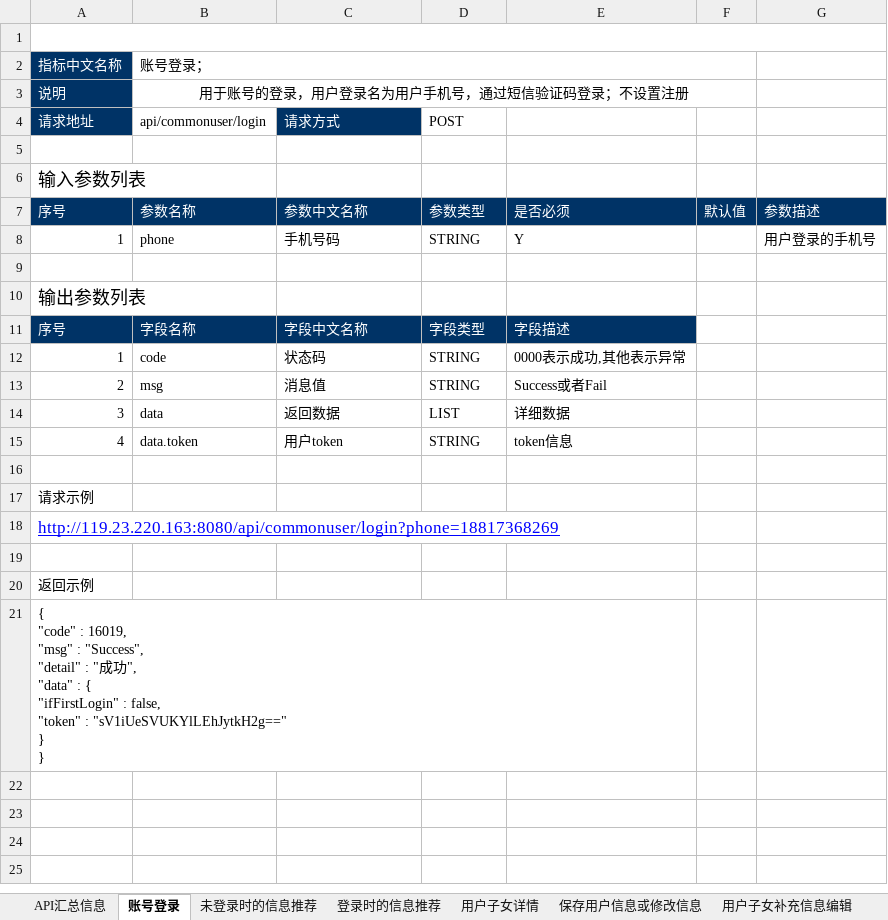
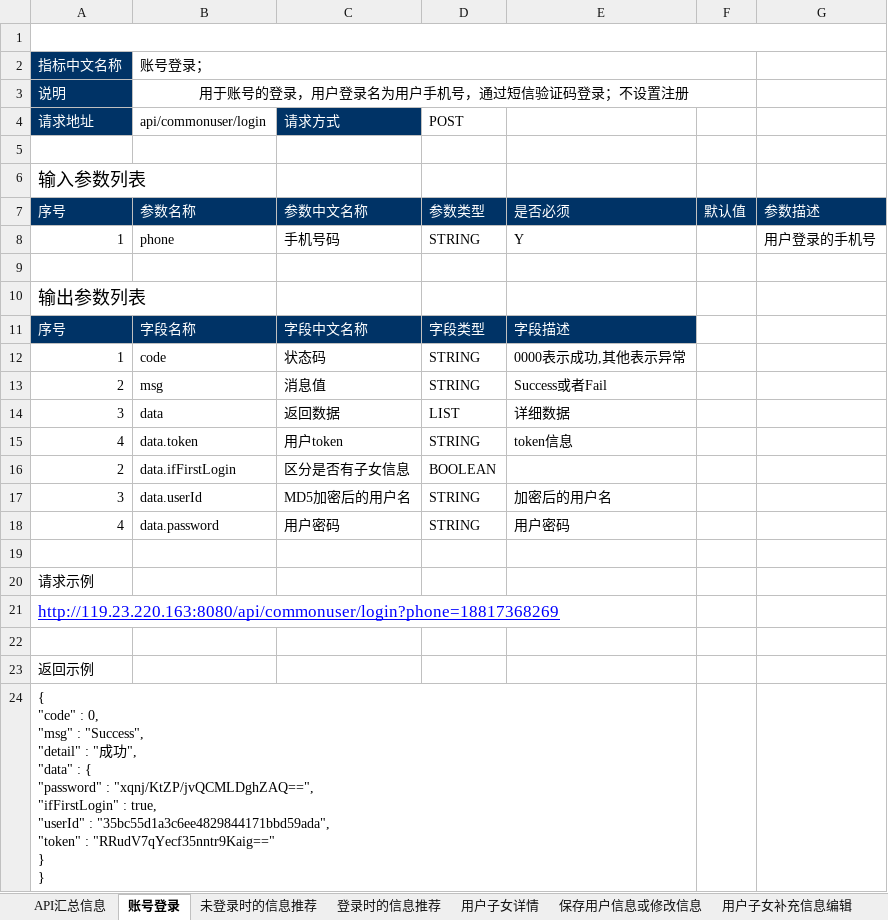
Before and after one commit to AlecxShi/xunli-project, an Excel workbook: src/main/file/接口文档-测试项目.xlsx, sheet 账号登录, drawn as a sheet; values as stored, in another font and other column widths than the file's, no borders; addresses are those after the commit; ↵ is a line break in a cell; the diff names each change by its address in the sheet, - before the commit and + after, or states it on an @@ line.

```diff
--- a/src/main/file/接口文档-测试项目.xlsx (sheet 账号登录)
+++ b/src/main/file/接口文档-测试项目.xlsx (sheet 账号登录)
+row 16: 2 | data.ifFirstLogin | 区分是否有子女信息 | BOOLEAN
+row 17: 3 | data.userId | MD5加密后的用户名 | STRING | 加密后的用户名
+row 18: 4 | data.password | 用户密码 | STRING | 用户密码
-A24 (请求地址): …"code" : 16019, ↵ "msg" : "Success", ↵ "detail" : "成功", ↵ "data" : { ↵ "ifFirstLogin" : false, ↵ "token" : "sV1iUeSVUKYlLEhJytkH2g==" ↵ } ↵ }
+A24 (请求地址): …"code" : 0, ↵ "msg" : "Success", ↵ "detail" : "成功", ↵ "data" : { ↵ "password" : "xqnj/KtZP/jvQCMLDghZAQ==", ↵ "ifFirstLogin" : true, ↵ "userId" : "35bc55d1a3c6ee4829844171bbd59ada", ↵ "token" : "RRudV7qYecf35nntr9Kaig==" ↵ } ↵ }
```
Also changed, not shown: other sheet tabs, 4 other files.
